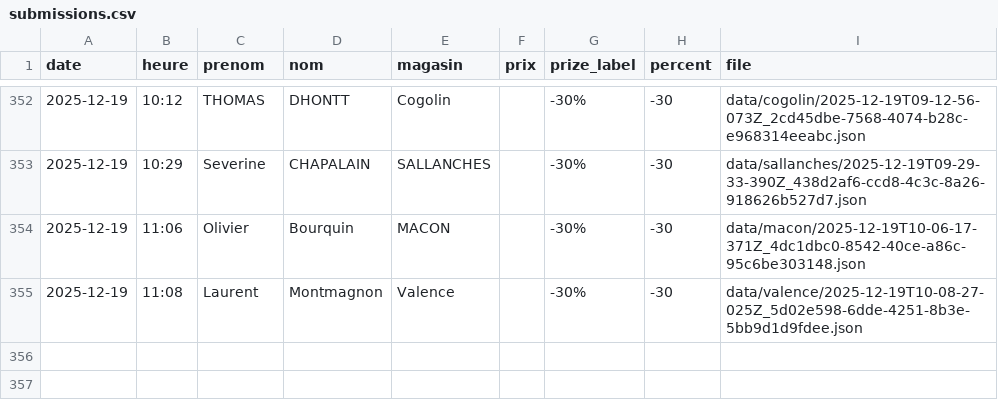
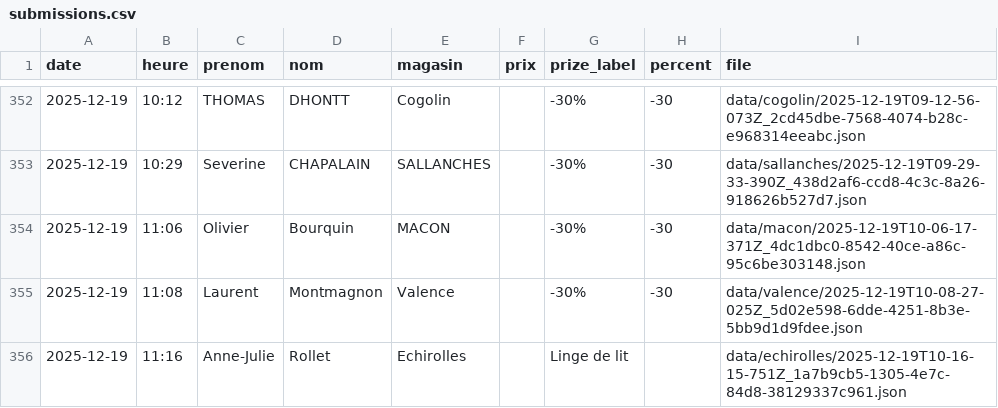
Before and after one commit to parmaktdm/Roue-de-Maliterie-2, a CSV file: data/submissions.csv, drawn as a sheet; only a part is shown, gaps mark what is left out.

Commit message:
Append data/submissions.csv

```diff
--- a/data/submissions.csv
+++ b/data/submissions.csv
@@ -355 +355,2 @@ date,heure,prenom,nom,magasin,prix,prize_label,percent,file
 2025-12-19,11:08,Laurent,Montmagnon,Valence,,-30%,-30,data/valence/2025-12-19T10-08-27-025Z_5d02e598-6dde-4251-8b3e-5bb9d1d9fdee.json
+2025-12-19,11:16,Anne-Julie,Rollet,Echirolles,,Linge de lit,,data/echirolles/2025-12-19T10-16-15-751Z_1a7b9cb5-1305-4e7c-84d8-38129337c961.json
```
